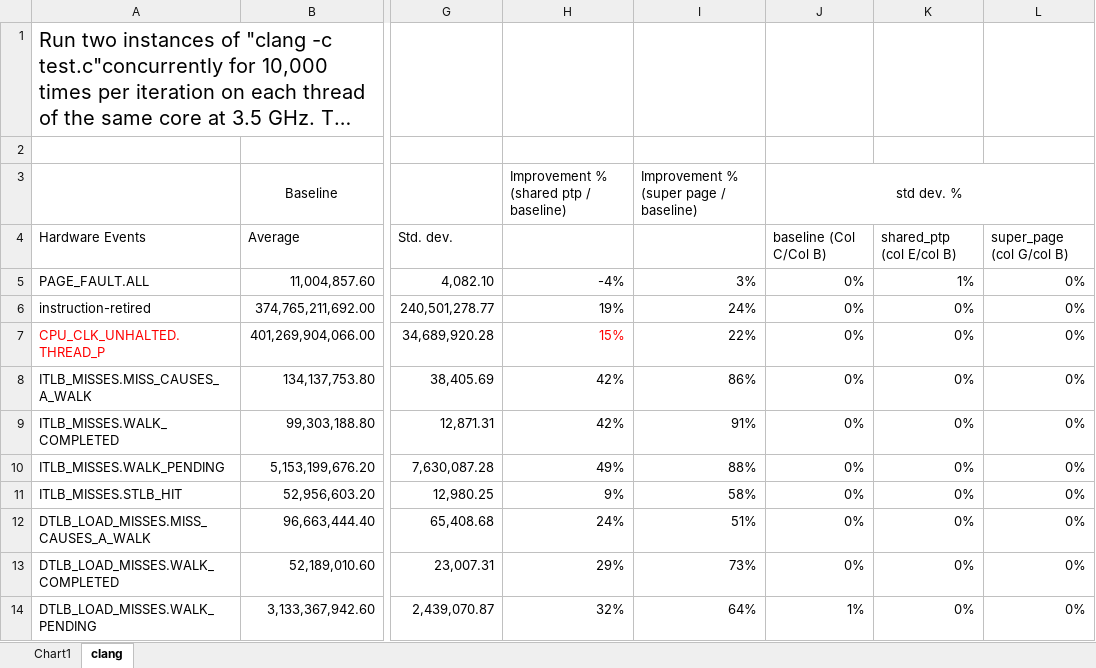
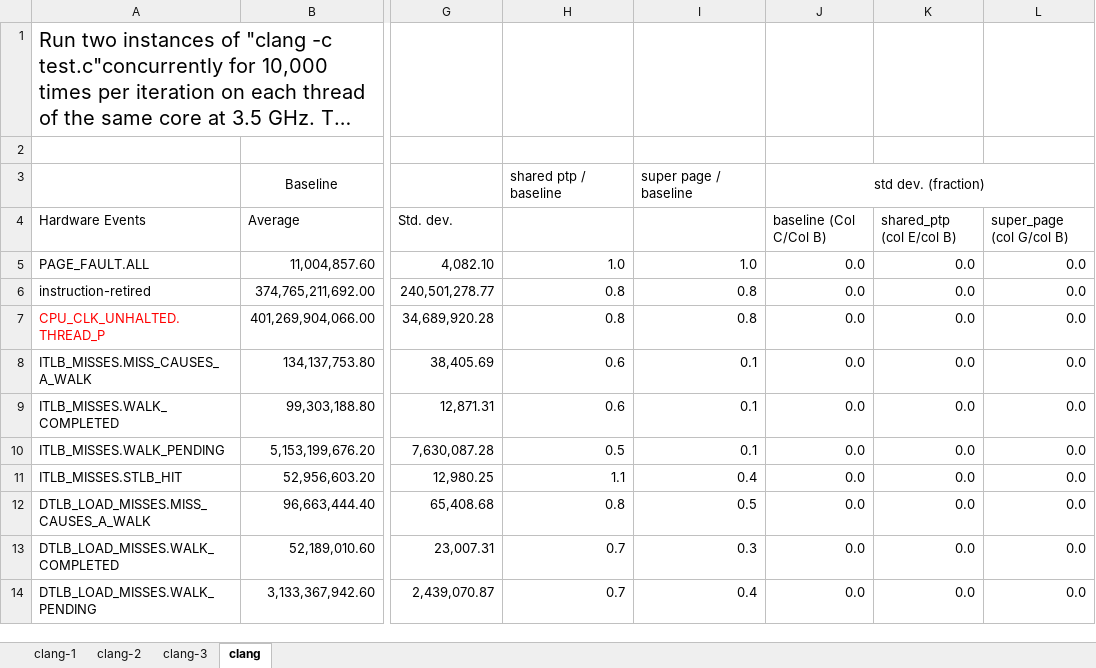
Before and after one commit to XiaowanDong/shared_ptp, an Excel workbook: shared_ptp.xlsx, sheet clang, drawn as a sheet; only a part is shown, gaps mark what is left out; long unchanged cells end in …; values as stored, in another font and other column widths than the file's, no borders; the diff covers the shown part only; the diff names each change by its address in the sheet, - before the commit and + after, or states it on an @@ line.

Commit message:
add bar figures for clang

```diff
--- a/shared_ptp.xlsx (sheet clang)
+++ b/shared_ptp.xlsx (sheet clang)
-sheet tab: Chart1
+sheet tab: clang-1
+sheet tab: clang-2
+sheet tab: clang-3
-H3: Improvement % (shared ptp / baseline)
+H3: shared ptp / baseline
-I3: Improvement % (super page / baseline)
+I3: super page / baseline
-J3: std dev. %
+J3: std dev. (fraction)
-H5: -4%
+H5: 1.0
-I5: 3%
+I5: 1.0
-J5:J13: 0%
+J5:J13: 0.0
-K5: 1%
+K5: 0.0
-L5:L14: 0%
+L5:L14: 0.0
-H6: 19%
+H6: 0.8
-I6: 24%
+I6: 0.8
-K6:K14: 0%
+K6:K14: 0.0
-H7: 15%
+H7: 0.8
-H7 text colour: #FF0000
+H7 text colour: black
-I7: 22%
+I7: 0.8
-H8:H9: 42%
+H8:H9: 0.6
-I8: 86%
+I8: 0.1
-I9: 91%
+I9: 0.1
-H10: 49%
+H10: 0.5
-I10: 88%
+I10: 0.1
-H11: 9%
+H11: 1.1
-I11: 58%
+I11: 0.4
-H12: 24%
+H12: 0.8
-I12: 51%
+I12: 0.5
-H13: 29%
+H13: 0.7
-I13: 73%
+I13: 0.3
-H14: 32%
+H14: 0.7
-I14: 64%
+I14: 0.4
-J14: 1%
+J14: 0.0
```
Also changed, not shown: 115 edited cells elsewhere in this sheet, charts or pictures.
